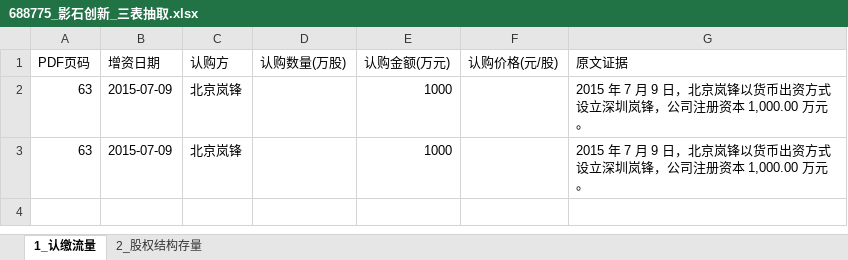
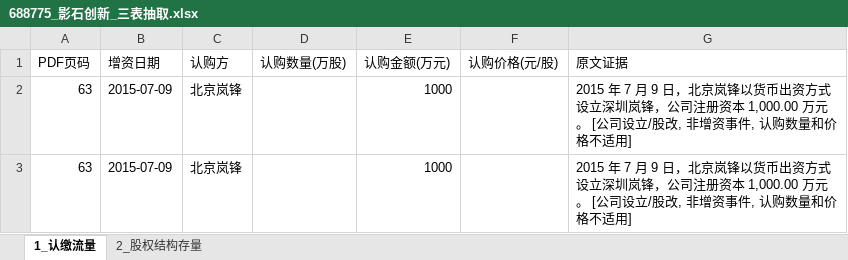
Before and after one commit to flyxx-pro/team-star, an Excel workbook: outputs/week2_excel/688775_影石创新_三表抽取.xlsx, sheet 1_认缴流量, drawn as a sheet; values as stored, in another font and other column widths than the file's, no borders; the diff names each change by its address in the sheet, - before the commit and + after, or states it on an @@ line.

```diff
--- a/outputs/week2_excel/688775_影石创新_三表抽取.xlsx (sheet 1_认缴流量)
+++ b/outputs/week2_excel/688775_影石创新_三表抽取.xlsx (sheet 1_认缴流量)
-G2:G3 (原文证据): …1,000.00 万元。
+G2:G3 (原文证据): …1,000.00 万元。 [公司设立/股改, 非增资事件, 认购数量和价格不适用]
```
Also changed, not shown: outputs/week2_excel/001282_三联锻造_三表抽取.xlsx, outputs/week2_excel/301563_云汉芯城_三表抽取.xlsx, 9 other files.
